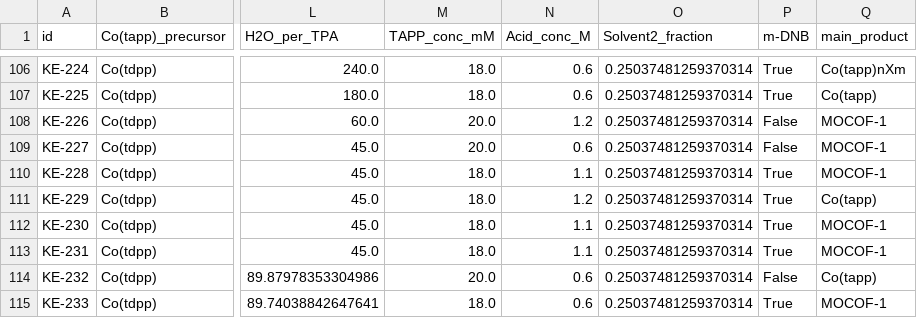
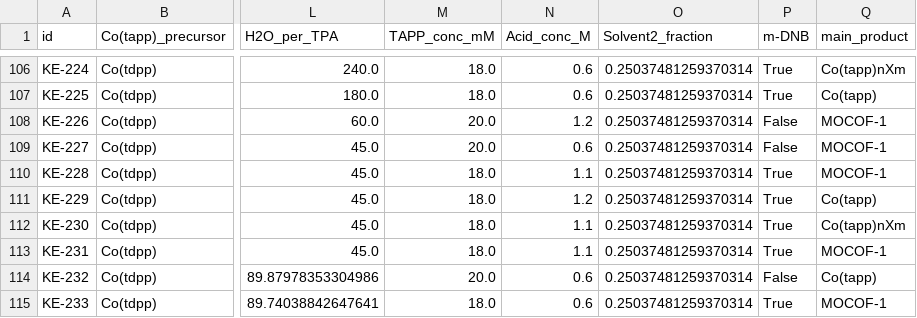
Before and after one commit to FAIRChemistry/mof-synthesis-data-modeling, a CSV file: fairsynthesis_analysis/decision-tree_input.csv, drawn as a sheet; only a part is shown, gaps mark what is left out; the diff names each change by its address in the sheet, - before the commit and + after, or states it on an @@ line.

Commit message:
update decision tree with new phase fraction values
no major changes

```diff
--- a/fairsynthesis_analysis/decision-tree_input.csv
+++ b/fairsynthesis_analysis/decision-tree_input.csv
-Q112 (main_product): MOCOF-1
+Q112 (main_product): Co(tapp)nXm
```
Also changed, not shown: 3 other files.
